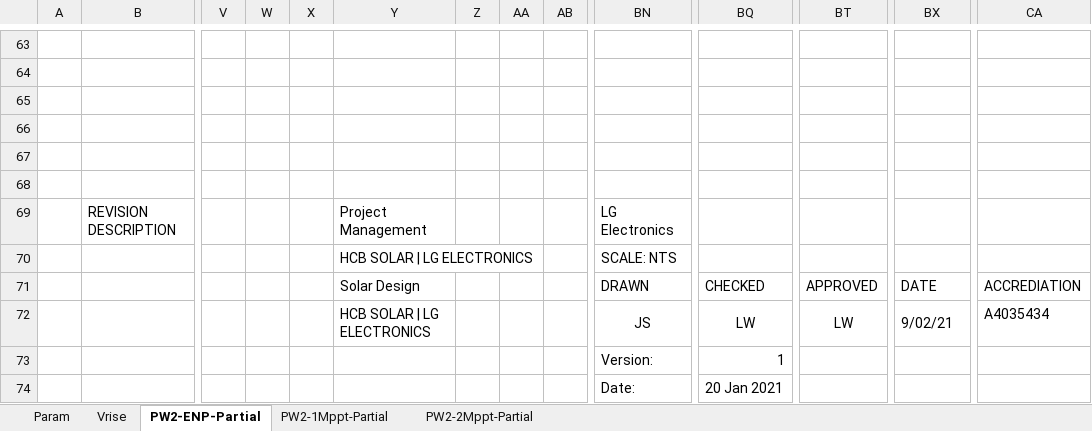
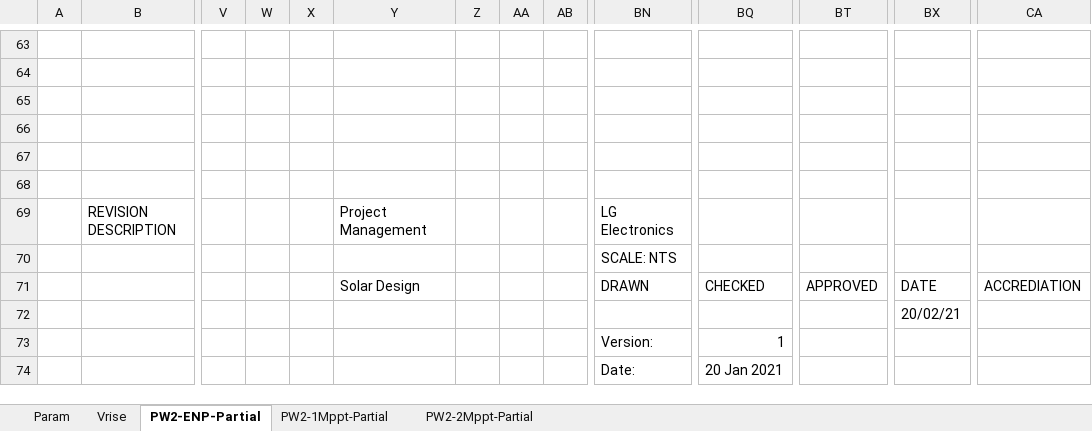
Before and after one commit to jeanschoenlaub/SmartSolarDesign, an Excel workbook: excel/ExcelTemplates/Tesla.xlsm, sheet PW2-ENP-Partial, drawn as a sheet; only a part is shown, gaps mark what is left out; values as stored, in another font and other column widths than the file's, no borders; charts and pictures and conditional formats not drawn; removed rows and columns are numbered as before the commit, all else as after; rows hold the shown columns only; the diff names each change by its address in the sheet, - before the commit and + after, or states it on an @@ line.

```diff
--- a/excel/ExcelTemplates/Tesla.xlsm (sheet PW2-ENP-Partial)
+++ b/excel/ExcelTemplates/Tesla.xlsm (sheet PW2-ENP-Partial)
-Y70: HCB SOLAR | LG ELECTRONICS
+Y70: (empty)
-row 72:  |  |  |  |  | HCB SOLAR | LG ELECTRONICS |  |  |  | JS | LW | LW | 9/02/21 | A4035434
+row 72:  |  |  |  |  |  |  |  |  |  |  |  | 20/02/21
```
Also changed, not shown: sheet PW2-1Mppt-Partial, sheet PW2-2Mppt-Partial, charts or pictures, excel/ExcelTemplates/enphase.xlsm, excel/ExcelTemplates/sonnen_batt.xlsm, 48 other files.
